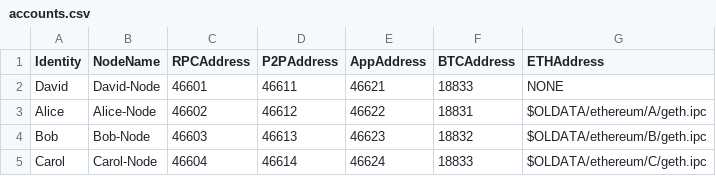
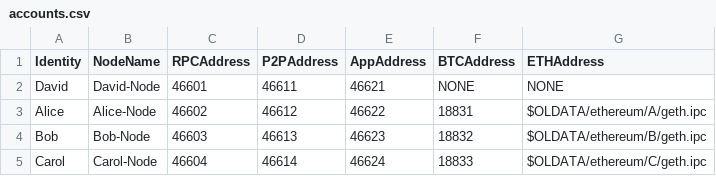
Before and after one commit to Oneledger/protocol, a CSV file: node/scripts/accounts.csv, drawn as a sheet.

```diff
--- a/node/scripts/accounts.csv
+++ b/node/scripts/accounts.csv
@@ -1,3 +1,3 @@
 Identity,NodeName,RPCAddress,P2PAddress,AppAddress,BTCAddress,ETHAddress
-David,David-Node,46601,46611,46621,18833,NONE
+David,David-Node,46601,46611,46621,NONE,NONE
 Alice,Alice-Node,46602,46612,46622,18831,$OLDATA/ethereum/A/geth.ipc
```
Also changed, not shown: 10 other files.
